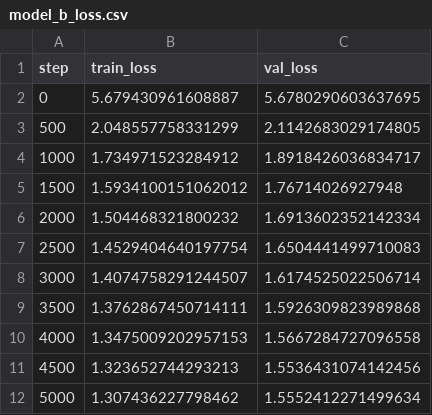
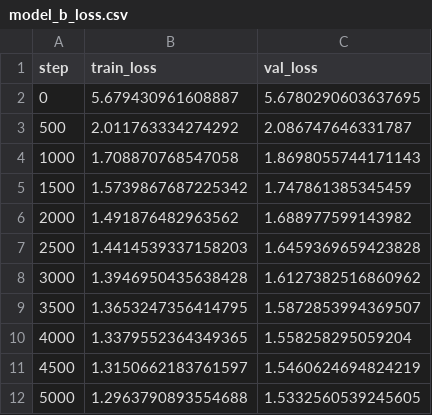
Before and after one commit to nguyetquynh111/Mini-LLM-Tiny-Shakespeare, a CSV file: outputs/logs/model_b_loss.csv, drawn as a sheet.

```diff
--- a/outputs/logs/model_b_loss.csv
+++ b/outputs/logs/model_b_loss.csv
@@ -2,11 +2,11 @@ step,train_loss,val_loss
 0,5.679430961608887,5.6780290603637695
-500,2.048557758331299,2.1142683029174805
-1000,1.734971523284912,1.8918426036834717
-1500,1.5934100151062012,1.76714026927948
-2000,1.504468321800232,1.6913602352142334
-2500,1.4529404640197754,1.6504441499710083
-3000,1.4074758291244507,1.6174525022506714
-3500,1.3762867450714111,1.5926309823989868
-4000,1.3475009202957153,1.5667284727096558
-4500,1.323652744293213,1.5536431074142456
-5000,1.307436227798462,1.5552412271499634
+500,2.011763334274292,2.086747646331787
+1000,1.708870768547058,1.8698055744171143
+1500,1.5739867687225342,1.747861385345459
+2000,1.491876482963562,1.688977599143982
+2500,1.4414539337158203,1.6459369659423828
+3000,1.3946950435638428,1.6127382516860962
+3500,1.3653247356414795,1.5872853994369507
+4000,1.3379552364349365,1.558258295059204
+4500,1.3150662183761597,1.5460624694824219
+5000,1.2963790893554688,1.5332560539245605
```
Also changed, not shown: outputs/logs/model_a_loss.csv, 28 other files.
